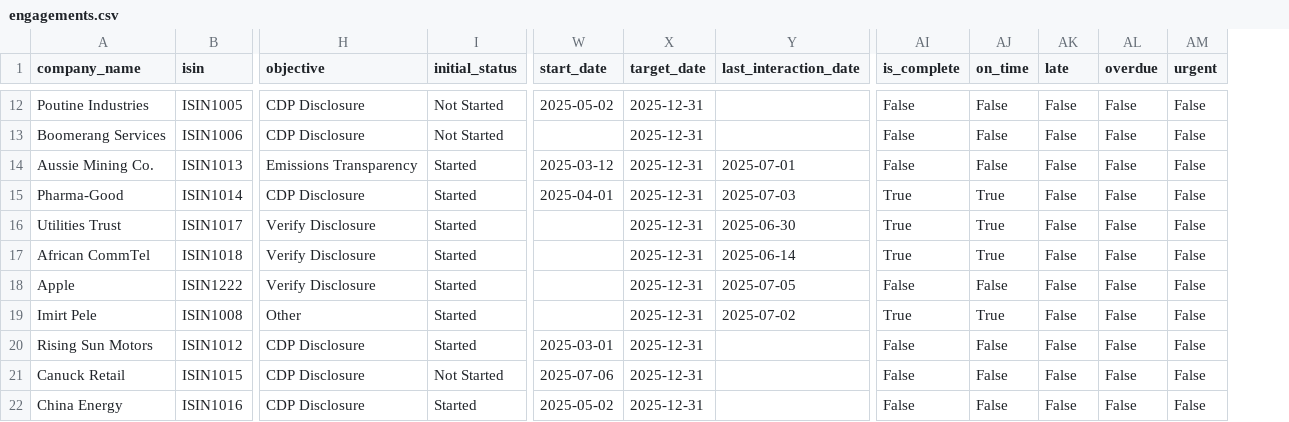
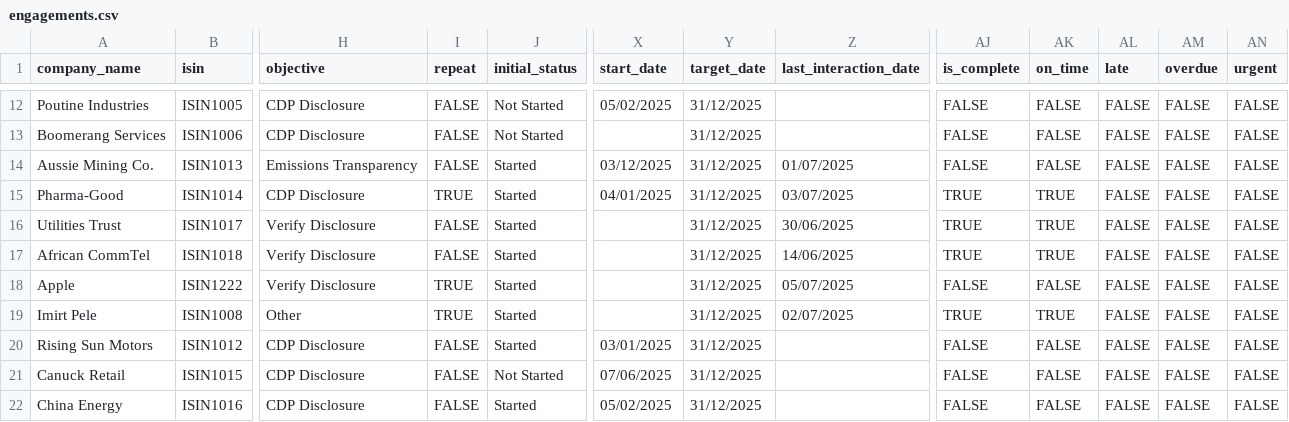
Before and after one commit to kiansham/ng, a CSV file: engagements.csv, drawn as a sheet; only a part is shown, gaps mark what is left out; addresses are those after the commit; the diff covers the shown part only; the diff names each change by its address in the sheet, - before the commit and + after, or states it on an @@ line.

```diff
--- a/engagements.csv
+++ b/engagements.csv
+column I (repeat), rows 12-22: FALSE | FALSE | FALSE | TRUE | FALSE | FALSE | TRUE | TRUE | FALSE | FALSE | FALSE
-X12 (start_date): 2025-05-02
+X12 (start_date): 05/02/2025
-Y12:Y22 (target_date): 2025-12-31
+Y12:Y22 (target_date): 31/12/2025
-AJ12:AJ14 (is_complete): False
+AJ12:AJ14 (is_complete): FALSE
-AK12:AK14 (on_time): False
+AK12:AK14 (on_time): FALSE
-AL12:AL22 (late): False
+AL12:AL22 (late): FALSE
-AM12:AM22 (overdue): False
+AM12:AM22 (overdue): FALSE
-AN12:AN22 (urgent): False
+AN12:AN22 (urgent): FALSE
-X14 (start_date): 2025-03-12
+X14 (start_date): 03/12/2025
-Z14 (last_interaction_date): 2025-07-01
+Z14 (last_interaction_date): 01/07/2025
-X15 (start_date): 2025-04-01
+X15 (start_date): 04/01/2025
-Z15 (last_interaction_date): 2025-07-03
+Z15 (last_interaction_date): 03/07/2025
-AJ15:AJ17 (is_complete): True
+AJ15:AJ17 (is_complete): TRUE
-AK15:AK17 (on_time): True
+AK15:AK17 (on_time): TRUE
-Z16 (last_interaction_date): 2025-06-30
+Z16 (last_interaction_date): 30/06/2025
-Z17 (last_interaction_date): 2025-06-14
+Z17 (last_interaction_date): 14/06/2025
-Z18 (last_interaction_date): 2025-07-05
+Z18 (last_interaction_date): 05/07/2025
-AJ18 (is_complete): False
+AJ18 (is_complete): FALSE
-AK18 (on_time): False
+AK18 (on_time): FALSE
-Z19 (last_interaction_date): 2025-07-02
+Z19 (last_interaction_date): 02/07/2025
-AJ19 (is_complete): True
+AJ19 (is_complete): TRUE
-AK19 (on_time): True
+AK19 (on_time): TRUE
-X20 (start_date): 2025-03-01
+X20 (start_date): 03/01/2025
-AJ20:AJ22 (is_complete): False
+AJ20:AJ22 (is_complete): FALSE
-AK20:AK22 (on_time): False
+AK20:AK22 (on_time): FALSE
-X21 (start_date): 2025-07-06
+X21 (start_date): 07/06/2025
-X22 (start_date): 2025-05-02
+X22 (start_date): 05/02/2025
```
Also changed, not shown: 73 edited cells elsewhere in this file, 3 other files.
